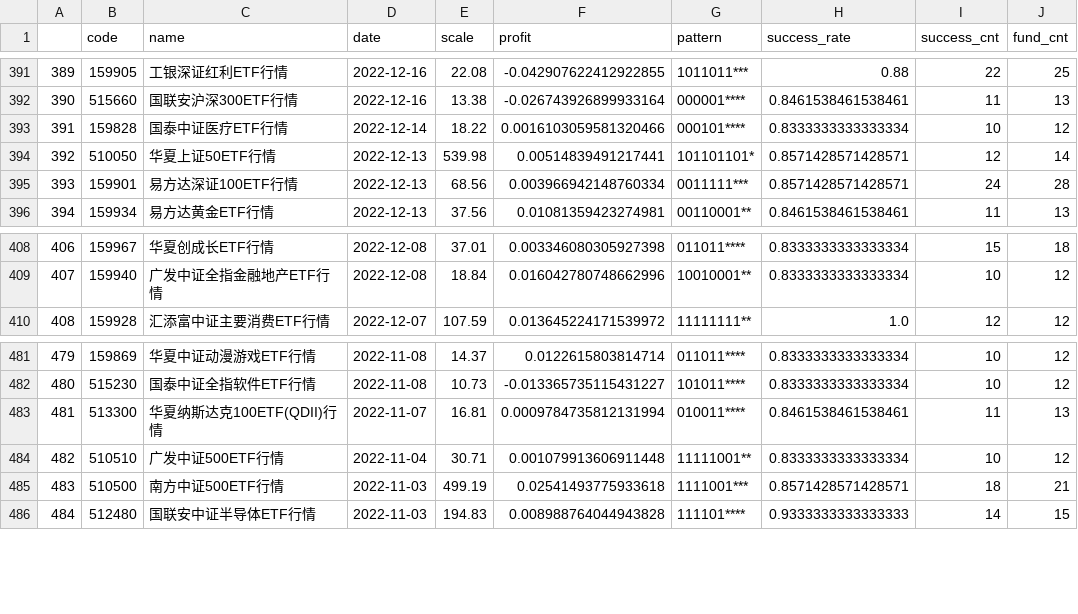
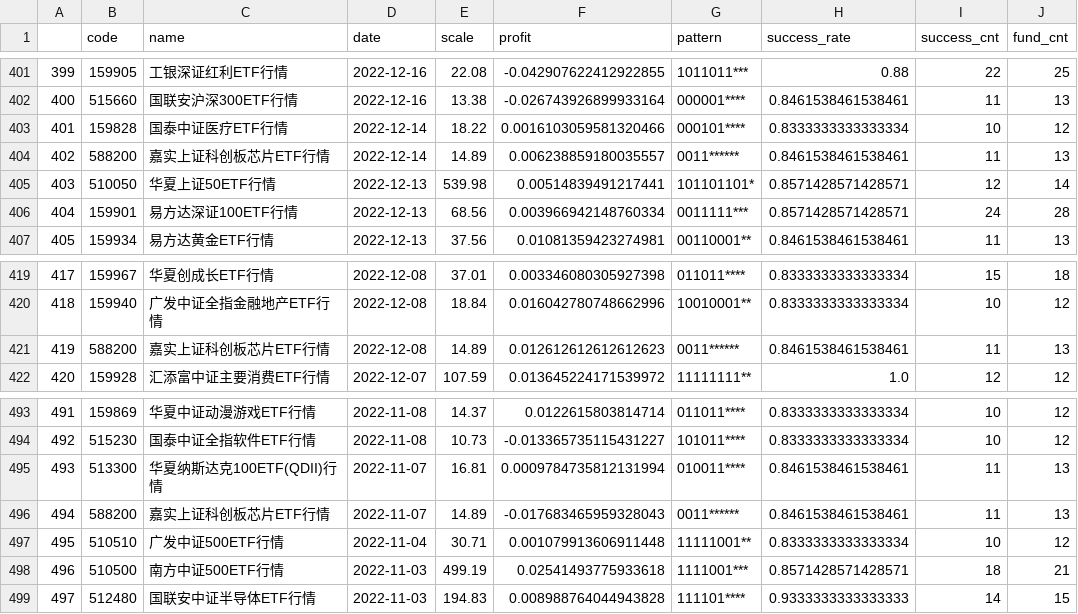
Before and after one commit to zuoxiaolei/qtrade2, a CSV file: data/ads/history_data2.csv, drawn as a sheet; only a part is shown, gaps mark what is left out; the diff covers the shown part only; the diff names each change by its address in the sheet, - before the commit and + after, or states it on an @@ line.

```diff
--- a/data/ads/history_data2.csv
+++ b/data/ads/history_data2.csv
@@ column A renumbered from row 8 down @@
+row 404: 402 | 588200 | 嘉实上证科创板芯片ETF行情 | 2022-12-14 | 14.89 | 0.006238859180035557 | 0011****** | 0.8461538461538461 | 11 | 13
+row 421: 419 | 588200 | 嘉实上证科创板芯片ETF行情 | 2022-12-08 | 14.89 | 0.012612612612612623 | 0011****** | 0.8461538461538461 | 11 | 13
+row 496: 494 | 588200 | 嘉实上证科创板芯片ETF行情 | 2022-11-07 | 14.89 | -0.017683465959328043 | 0011****** | 0.8461538461538461 | 11 | 13
```
Also changed, not shown: 10 added rows and 1 edited cell elsewhere in this file.
